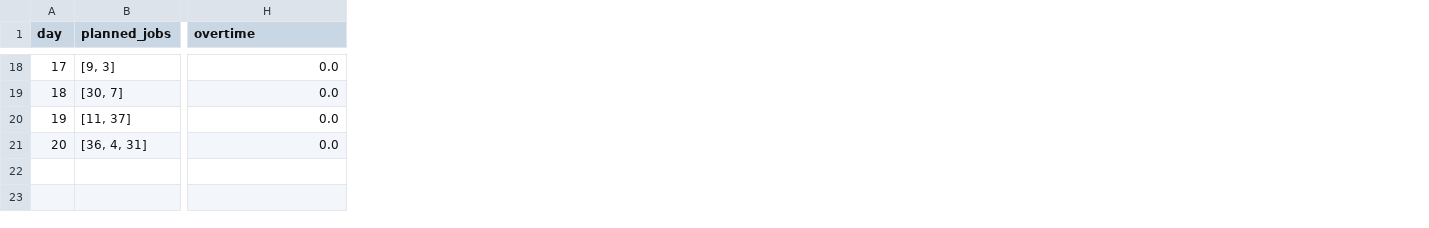
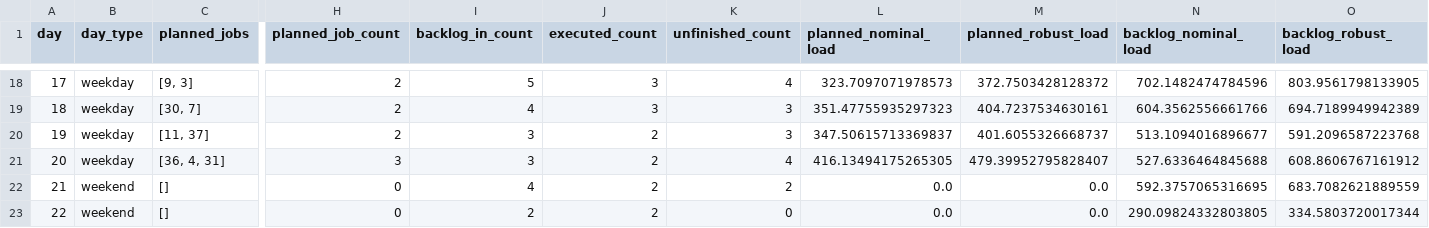
Before and after one commit to YzD02/ess-robust-scheduling, a CSV file: results/simulation_outputs/single_run_day_summary.csv, drawn as a sheet; only a part is shown, gaps mark what is left out; addresses are those after the commit; rows hold the shown columns only; the diff covers the shown part only; the diff names each change by its address in the sheet, - before the commit and + after, or states it on an @@ line.

```diff
--- a/results/simulation_outputs/single_run_day_summary.csv
+++ b/results/simulation_outputs/single_run_day_summary.csv
+column B (day_type), rows 18-21: all weekday
+column H (planned_job_count), rows 18-21: 2 | 2 | 2 | 3
+column I (backlog_in_count), rows 18-21: 5 | 4 | 3 | 3
+column J (executed_count), rows 18-21: 3 | 3 | 2 | 2
+column K (unfinished_count), rows 18-21: 4 | 3 | 3 | 4
+column L (planned_nominal_load), rows 18-21: 323.7097071978573 | 351.47755935297323 | 347.50615713369837 | 416.13494175265305
+column M (planned_robust_load), rows 18-21: 372.7503428128372 | 404.7237534630161 | 401.6055326668737 | 479.39952795828407
+column O (backlog_robust_load), rows 18-21: 803.9561798133905 | 694.7189949942389 | 591.2096587223768 | 608.8606767161912
-N1: overtime
+N1: backlog_nominal_load
-N18 (backlog_nominal_load): 0.0
+N18 (backlog_nominal_load): 702.1482474784596
-N19 (backlog_nominal_load): 0.0
+N19 (backlog_nominal_load): 604.3562556661766
-N20 (backlog_nominal_load): 0.0
+N20 (backlog_nominal_load): 513.1094016896677
-N21 (backlog_nominal_load): 0.0
+N21 (backlog_nominal_load): 527.6336464845688
+row 22: 21 | weekend | [] | 0 | 4 | 2 | 2 | 0.0 | 0.0 | 592.3757065316695 | 683.7082621889559
+row 23: 22 | weekend | [] | 0 | 2 | 2 | 0 | 0.0 | 0.0 | 290.09824332803805 | 334.5803720017344
```
Also changed, not shown: 6 added columns, 1 removed column and 72 edited cells elsewhere in this file, results/simulation_outputs/gantt_events_single_run.csv, results/simulation_outputs/single_run_mc_summary.csv, 17 other files.
